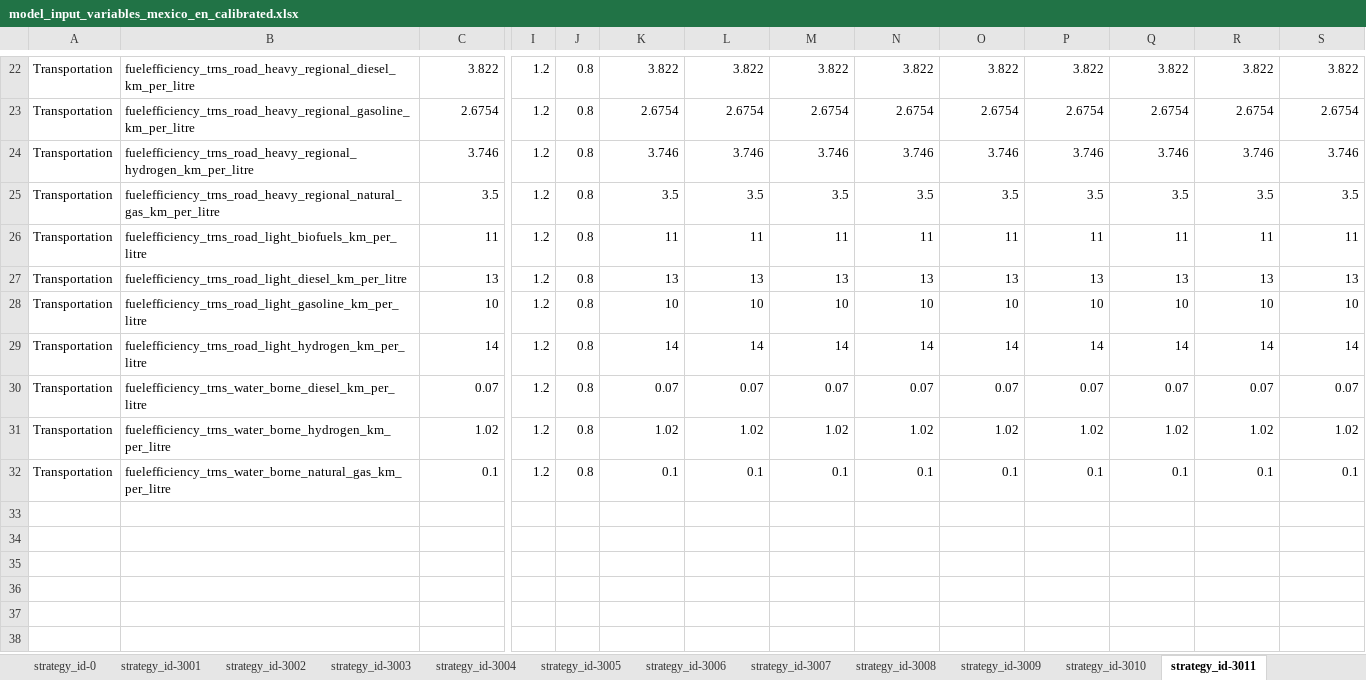
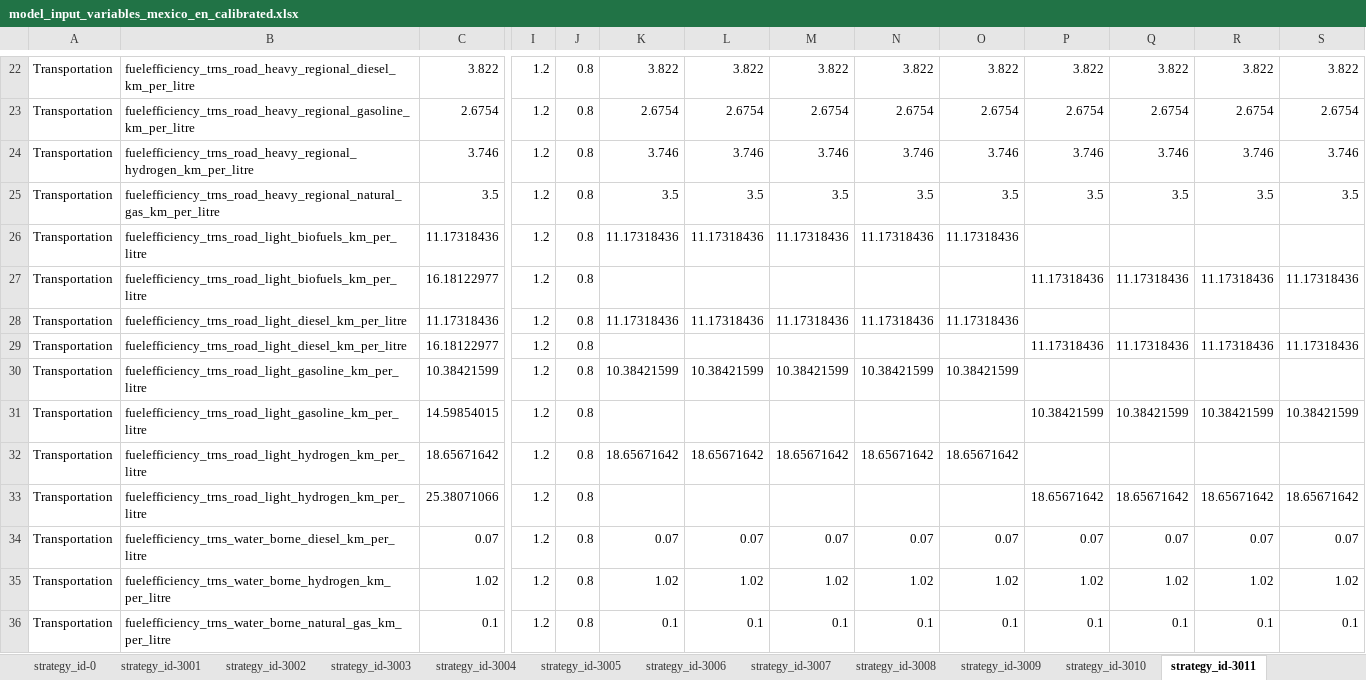
Before and after one commit to jarojasag/lac_decarbonization, an Excel workbook: ref/ingestion/calibrated/mexico/model_input_variables_mexico_en_calibrated.xlsx, sheet strategy_id-3011, drawn as a sheet; only a part is shown, gaps mark what is left out; values as stored, in another font and other column widths than the file's, no borders; removed rows and columns are numbered as before the commit, all else as after; rows hold the shown columns only; the diff names each change by its address in the sheet, - before the commit and + after, or states it on an @@ line.

```diff
--- a/ref/ingestion/calibrated/mexico/model_input_variables_mexico_en_calibrated.xlsx (sheet strategy_id-3011)
+++ b/ref/ingestion/calibrated/mexico/model_input_variables_mexico_en_calibrated.xlsx (sheet strategy_id-3011)
-row 26: Transportation | fuelefficiency_trns_road_light_biofuels_km_per_litre | 11 | 1.2 | 0.8 | 11 | 11 | 11 | 11 | 11 | 11 | 11 | 11 | 11
-row 27: Transportation | fuelefficiency_trns_road_light_diesel_km_per_litre | 13 | 1.2 | 0.8 | 13 | 13 | 13 | 13 | 13 | 13 | 13 | 13 | 13
-row 28: Transportation | fuelefficiency_trns_road_light_gasoline_km_per_litre | 10 | 1.2 | 0.8 | 10 | 10 | 10 | 10 | 10 | 10 | 10 | 10 | 10
-row 29: Transportation | fuelefficiency_trns_road_light_hydrogen_km_per_litre | 14 | 1.2 | 0.8 | 14 | 14 | 14 | 14 | 14 | 14 | 14 | 14 | 14
+row 26: Transportation | fuelefficiency_trns_road_light_biofuels_km_per_litre | 11.17318436 | 1.2 | 0.8 | 11.17318436 | 11.17318436 | 11.17318436 | 11.17318436 | 11.17318436
+row 27: Transportation | fuelefficiency_trns_road_light_biofuels_km_per_litre | 16.18122977 | 1.2 | 0.8 |  |  |  |  |  | 11.17318436 | 11.17318436 | 11.17318436 | 11.17318436
+row 28: Transportation | fuelefficiency_trns_road_light_diesel_km_per_litre | 11.17318436 | 1.2 | 0.8 | 11.17318436 | 11.17318436 | 11.17318436 | 11.17318436 | 11.17318436
+row 29: Transportation | fuelefficiency_trns_road_light_diesel_km_per_litre | 16.18122977 | 1.2 | 0.8 |  |  |  |  |  | 11.17318436 | 11.17318436 | 11.17318436 | 11.17318436
+row 30: Transportation | fuelefficiency_trns_road_light_gasoline_km_per_litre | 10.38421599 | 1.2 | 0.8 | 10.38421599 | 10.38421599 | 10.38421599 | 10.38421599 | 10.38421599
+row 31: Transportation | fuelefficiency_trns_road_light_gasoline_km_per_litre | 14.59854015 | 1.2 | 0.8 |  |  |  |  |  | 10.38421599 | 10.38421599 | 10.38421599 | 10.38421599
+row 32: Transportation | fuelefficiency_trns_road_light_hydrogen_km_per_litre | 18.65671642 | 1.2 | 0.8 | 18.65671642 | 18.65671642 | 18.65671642 | 18.65671642 | 18.65671642
+row 33: Transportation | fuelefficiency_trns_road_light_hydrogen_km_per_litre | 25.38071066 | 1.2 | 0.8 |  |  |  |  |  | 18.65671642 | 18.65671642 | 18.65671642 | 18.65671642
```
Also changed, not shown: sheet strategy_id-0, sheet strategy_id-3016, sheet strategy_id-3013, other sheet tabs, ref/ingestion/calibrated/costa_rica/model_input_variables_costa_rica_en_calibrated.xlsx, ref/ingestion/calibrated/honduras/model_input_variables_honduras_en_calibrated.xlsx, 17 other files.
